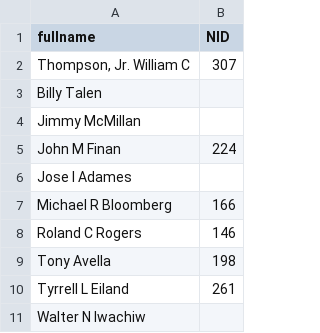
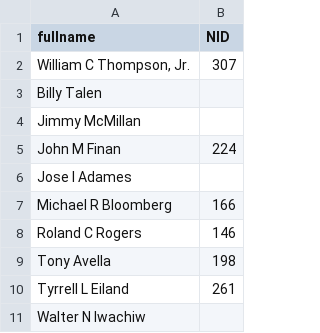
Before and after one commit to openplans/WhoIsMyGov, a CSV file: misc_import_data/ta_candidate_info_20090818/mayoral.csv, drawn as a sheet.

Commit message:
Fix name per Mike's request

```diff
--- a/misc_import_data/ta_candidate_info_20090818/mayoral.csv
+++ b/misc_import_data/ta_candidate_info_20090818/mayoral.csv
@@ -1,3 +1,3 @@
 "fullname","NID"
-" Thompson, Jr. William C",307
+"William C Thompson, Jr.",307
 "Billy Talen ",
```
